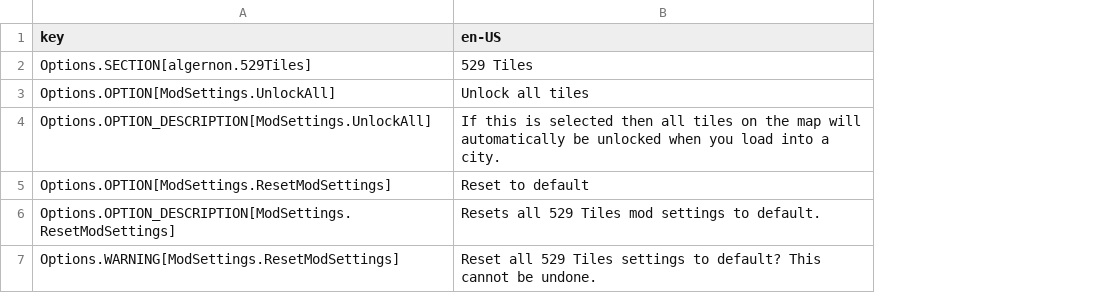
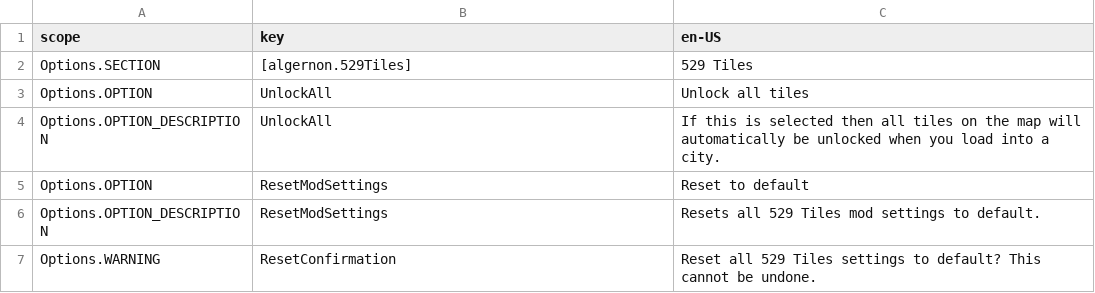
Before and after one commit to algernon-A/FiveTwentyNineTiles, a CSV file: l10n.csv, drawn as a sheet; addresses are those after the commit; the diff names each change by its address in the sheet, - before the commit and + after, or states it on an @@ line.

Commit message:
Update for 1.14 and official mod settings API.

```diff
--- a/l10n.csv
+++ b/l10n.csv
+column A (scope), rows 2-7: Options.SECTION | Options.OPTION | Options.OPTION_DESCRIPTION | Options.OPTION | Options.OPTION_DESCRIPTION | Options.WARNING
-B2 (key): Options.SECTION[algernon.529Tiles]
+B2 (key): [algernon.529Tiles]
-B3 (key): Options.OPTION[ModSettings.UnlockAll]
+B3 (key): UnlockAll
-B4 (key): Options.OPTION_DESCRIPTION[ModSettings.UnlockAll]
+B4 (key): UnlockAll
-B5 (key): Options.OPTION[ModSettings.ResetModSettings]
+B5 (key): ResetModSettings
-B6 (key): Options.OPTION_DESCRIPTION[ModSettings.ResetModSettings]
+B6 (key): ResetModSettings
-B7 (key): Options.WARNING[ModSettings.ResetModSettings]
+B7 (key): ResetConfirmation
```
Also changed, not shown: 6 other files.
